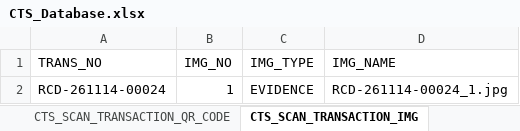
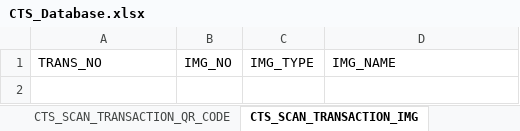
Before and after one commit to ATCHA6365/cts-gasshop-sim, an Excel workbook: CTS_Database.xlsx, sheet CTS_SCAN_TRANSACTION_IMG, drawn as a sheet; values as stored, in another font and other column widths than the file's, no borders; the diff names each change by its address in the sheet, - before the commit and + after, or states it on an @@ line.

```diff
--- a/CTS_Database.xlsx (sheet CTS_SCAN_TRANSACTION_IMG)
+++ b/CTS_Database.xlsx (sheet CTS_SCAN_TRANSACTION_IMG)
-row 2: RCD-261114-00024 | 1 | EVIDENCE | RCD-261114-00024_1.jpg
```
Also changed, not shown: sheet CTS_SCAN_TRANSACTION_QR_CODE, sheet CTS_SCAN_TRANSACTION_HDR, sheet CTS_SCAN_TRANSACTION_DT, 1 other file.
